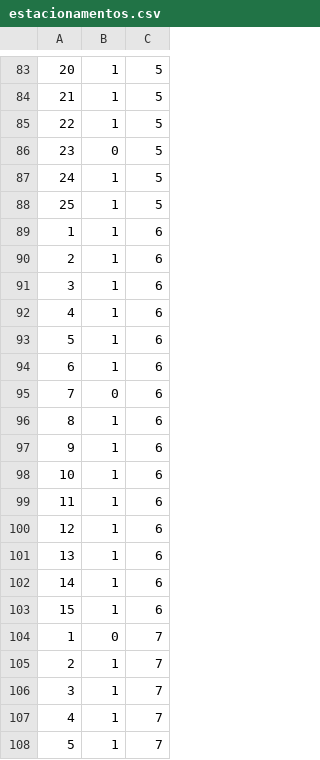
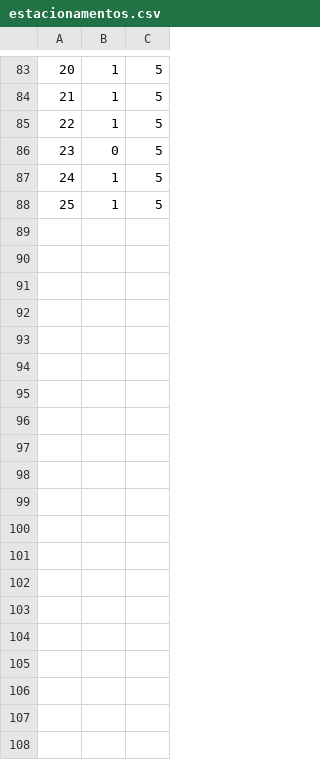
Before and after one commit to pedrolemos4/LAPR3, a CSV file: docs/Dados_de_Leitura/estacionamentos.csv, drawn as a sheet; only a part is shown, gaps mark what is left out; the diff covers the shown part only.

```diff
--- a/docs/Dados_de_Leitura/estacionamentos.csv
+++ b/docs/Dados_de_Leitura/estacionamentos.csv
@@ -88,21 +88 @@
 25;1;5
-1;1;6
-2;1;6
-3;1;6
-4;1;6
-5;1;6
-6;1;6
-7;0;6
-8;1;6
-9;1;6
-10;1;6
-11;1;6
-12;1;6
-13;1;6
-14;1;6
-15;1;6
-1;0;7
-2;1;7
-3;1;7
-4;1;7
-5;1;7
```
Also changed, not shown: 17 removed rows elsewhere in this file, docs/Dados_de_Leitura/caminhos.csv, docs/Dados_de_Leitura/encomendas.csv, 14 other files.
